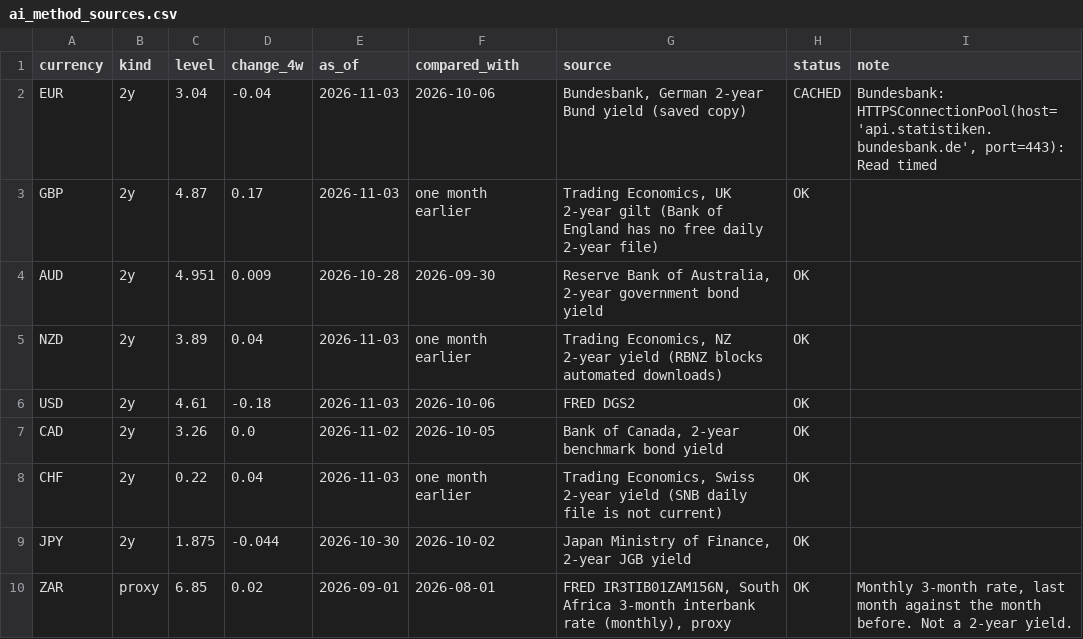
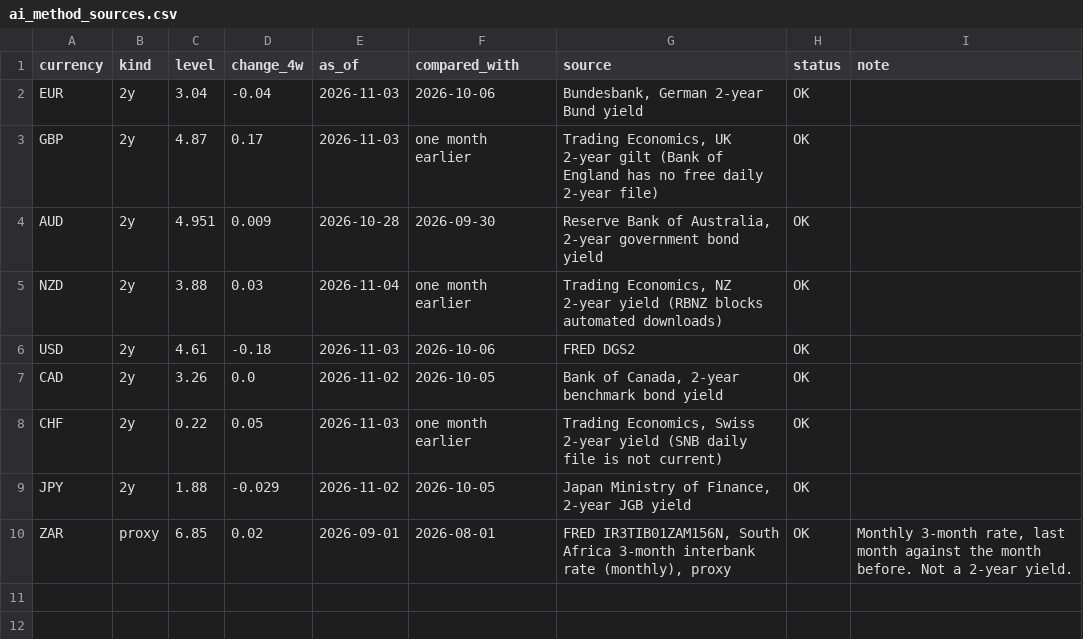
Before and after one commit to PatelNicknp/nicks-edge-dashboard, a CSV file: output/ai_method_sources.csv, drawn as a sheet.

```diff
--- a/output/ai_method_sources.csv
+++ b/output/ai_method_sources.csv
@@ -1,10 +1,10 @@
 currency,kind,level,change_4w,as_of,compared_with,source,status,note
-EUR,2y,3.04,-0.04,2026-11-03,2026-10-06,"Bundesbank, German 2-year Bund yield (saved copy)",CACHED,"Bundesbank: HTTPSConnectionPool(host='api.statistiken.bundesbank.de', port=443): Read timed "
+EUR,2y,3.04,-0.04,2026-11-03,2026-10-06,"Bundesbank, German 2-year Bund yield",OK,
 GBP,2y,4.87,0.17,2026-11-03,one month earlier,"Trading Economics, UK 2-year gilt (Bank of England has no free daily 2-year file)",OK,
 AUD,2y,4.951,0.009,2026-10-28,2026-09-30,"Reserve Bank of Australia, 2-year government bond yield",OK,
-NZD,2y,3.89,0.04,2026-11-03,one month earlier,"Trading Economics, NZ 2-year yield (RBNZ blocks automated downloads)",OK,
+NZD,2y,3.88,0.03,2026-11-04,one month earlier,"Trading Economics, NZ 2-year yield (RBNZ blocks automated downloads)",OK,
 USD,2y,4.61,-0.18,2026-11-03,2026-10-06,FRED DGS2,OK,
 CAD,2y,3.26,0.0,2026-11-02,2026-10-05,"Bank of Canada, 2-year benchmark bond yield",OK,
-CHF,2y,0.22,0.04,2026-11-03,one month earlier,"Trading Economics, Swiss 2-year yield (SNB daily file is not current)",OK,
-JPY,2y,1.875,-0.044,2026-10-30,2026-10-02,"Japan Ministry of Finance, 2-year JGB yield",OK,
+CHF,2y,0.22,0.05,2026-11-03,one month earlier,"Trading Economics, Swiss 2-year yield (SNB daily file is not current)",OK,
+JPY,2y,1.88,-0.029,2026-11-02,2026-10-05,"Japan Ministry of Finance, 2-year JGB yield",OK,
 ZAR,proxy,6.85,0.02,2026-09-01,2026-08-01,"FRED IR3TIB01ZAM156N, South Africa 3-month interbank rate (monthly), proxy",OK,"Monthly 3-month rate, last month against the month before. Not a 2-year yield."
```
Also changed, not shown: cache/news.csv, output/news.csv, 27 other files.
